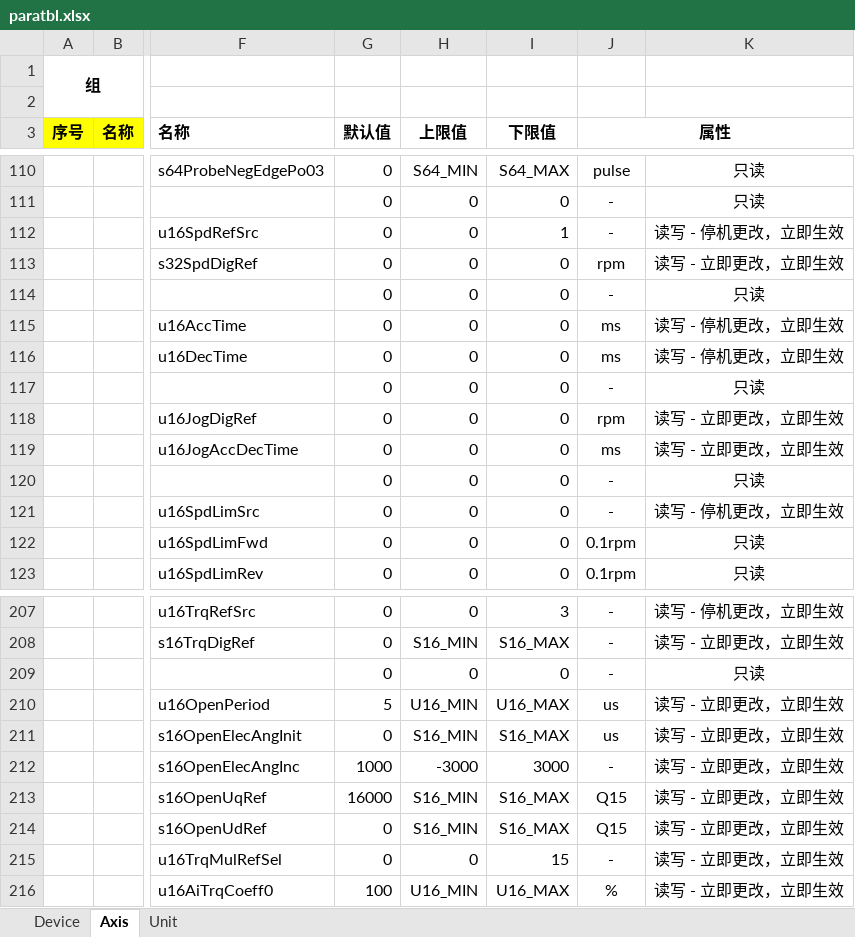
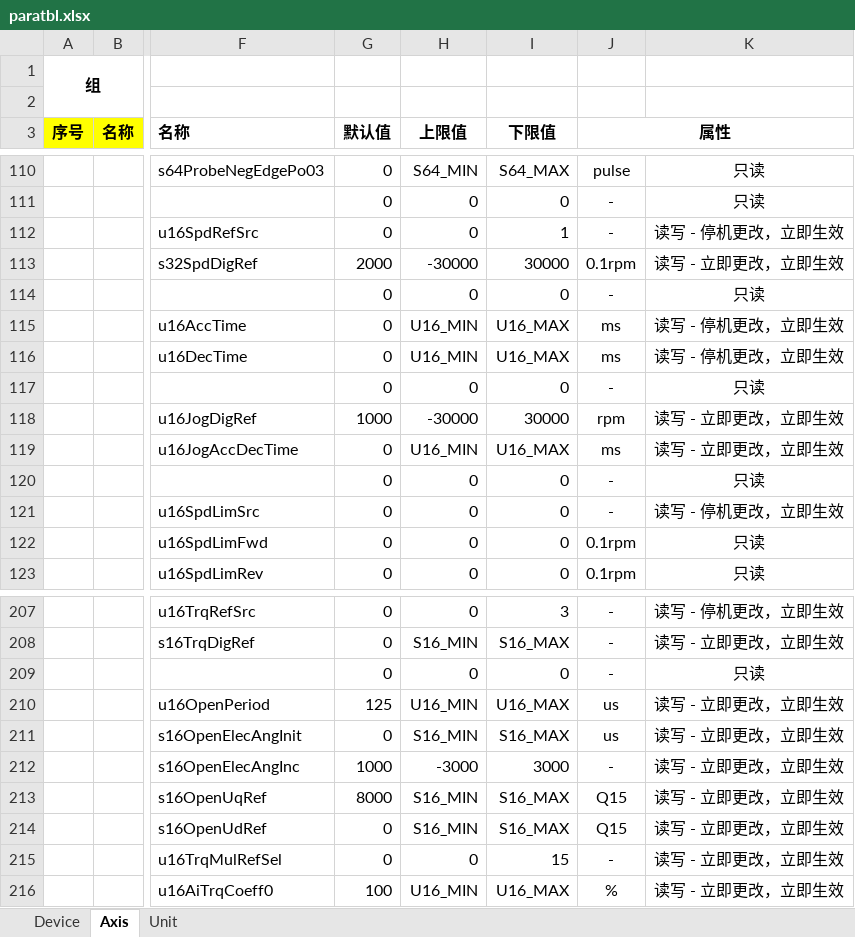
Before and after one commit to uYanki/gsdk, an Excel workbook: examples/stm32hal_g070rb_Servo/Database/paratbl.xlsx, sheet Axis, drawn as a sheet; only a part is shown, gaps mark what is left out; values as stored, in another font and other column widths than the file's, no borders; conditional formats not drawn; the diff covers the shown part only; the diff names each change by its address in the sheet, - before the commit and + after, or states it on an @@ line.

```diff
--- a/examples/stm32hal_g070rb_Servo/Database/paratbl.xlsx (sheet Axis)
+++ b/examples/stm32hal_g070rb_Servo/Database/paratbl.xlsx (sheet Axis)
-G113 (默认值): 0
+G113 (默认值): 2000
-H113 (上限值): 0
+H113 (上限值): -30000
-I113 (下限值): 0
+I113 (下限值): 30000
-J113 (属性): rpm
+J113 (属性): 0.1rpm
-H115:H116 (上限值): 0
+H115:H116 (上限值): U16_MIN
-I115:I116 (下限值): 0
+I115:I116 (下限值): U16_MAX
-G118 (默认值): 0
+G118 (默认值): 1000
-H118 (上限值): 0
+H118 (上限值): -30000
-I118 (下限值): 0
+I118 (下限值): 30000
-H119 (上限值): 0
+H119 (上限值): U16_MIN
-I119 (下限值): 0
+I119 (下限值): U16_MAX
-G210 (默认值): 5
+G210 (默认值): 125
-G213 (默认值): 16000
+G213 (默认值): 8000
```
Also changed, not shown: 1 added row, 2 removed rows and 30 edited cells elsewhere in this sheet, 11 other files.
